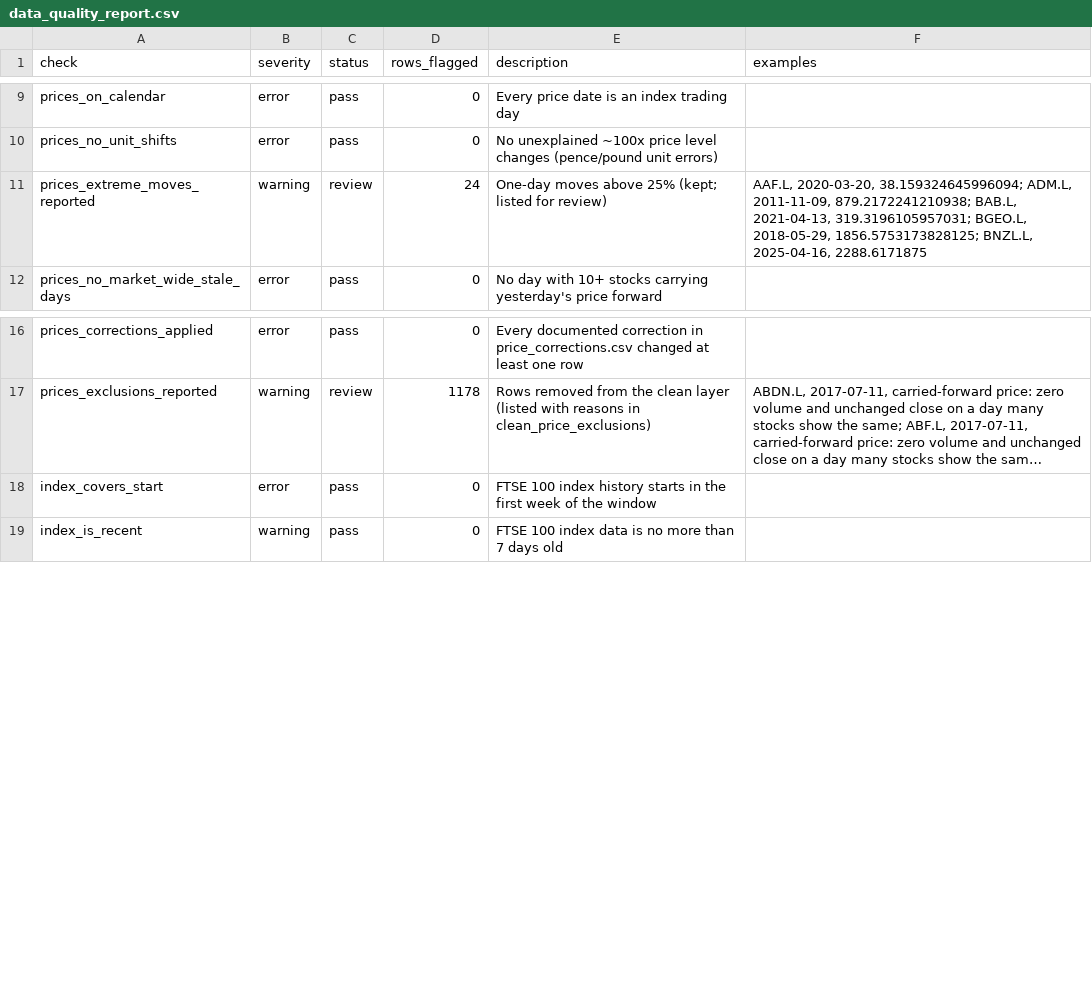
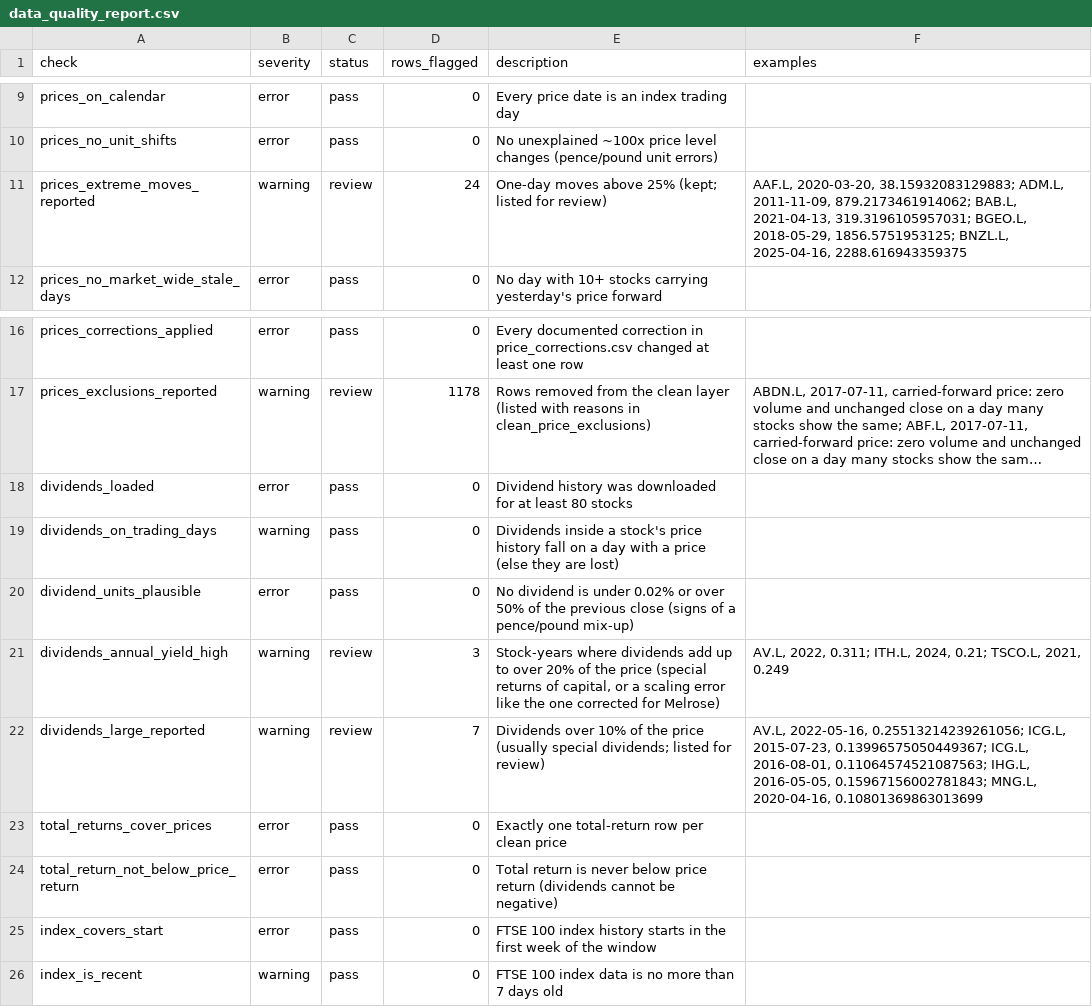
Before and after one commit to CodeColonizer/ftse100-risk-rates-lab, a CSV file: outputs/data_quality_report.csv, drawn as a sheet; only a part is shown, gaps mark what is left out; long unchanged cells end in …; the diff names each change by its address in the sheet, - before the commit and + after, or states it on an @@ line.

Commit message:
Phase 3: event study of Bank Rate decisions
- Event study of 153 MPC decisions (Dec 2010 to Nov 2026): constant-mean
  model for the FTSE 100, market model for sectors and stocks, estimated
  over days -250 to -11 excluding other decision windows
- Windows day 0, -1 to +1, 0 to +5; groups hike, cut, hold, signed moves
- Studentised placebo test against 2,000 sets of calendar-matched
  non-decision Thursdays; t and Wilcoxon tests; Benjamini-Hochberg FDR;
  abnormal-volatility test; t-test calibration on placebo days
- Fix: build total returns from close + dividends, because Yahoo's adjusted
  close for London stocks barely reflects dividends; correct Melrose
  pre-2016 dividend scale; seven new dividend quality checks
- Phase 2 results and findings corrected for total returns
- Four new charts, event tables, Phase 3 findings, decisions 25-34
- 114 tests pass

```diff
--- a/outputs/data_quality_report.csv
+++ b/outputs/data_quality_report.csv
-F11 (examples): AAF.L, 2020-03-20, 38.159324645996094; ADM.L, 2011-11-09, 879.2172241210938; BAB.L, 2021-04-13, 319.3196105957031; BGEO.L, 2018-05-29, 1856.5753173828125; BNZL.L, 2025-04-16, 2288.6171875
+F11 (examples): AAF.L, 2020-03-20, 38.15932083129883; ADM.L, 2011-11-09, 879.2173461914062; BAB.L, 2021-04-13, 319.3196105957031; BGEO.L, 2018-05-29, 1856.5751953125; BNZL.L, 2025-04-16, 2288.616943359375
+row 18: dividends_loaded | error | pass | 0 | Dividend history was downloaded for at least 80 stocks
+row 19: dividends_on_trading_days | warning | pass | 0 | Dividends inside a stock's price history fall on a day with a price (else they are lost)
+row 20: dividend_units_plausible | error | pass | 0 | No dividend is under 0.02% or over 50% of the previous close (signs of a pence/pound mix-up)
+row 21: dividends_annual_yield_high | warning | review | 3 | Stock-years where dividends add up to over 20% of the price (special returns of capital, or a scaling error like the one corrected for Melrose) | AV.L, 2022, 0.311; ITH.L, 2024, 0.21; TSCO.L, 2021, 0.249
+row 22: dividends_large_reported | warning | review | 7 | Dividends over 10% of the price (usually special dividends; listed for review) | AV.L, 2022-05-16, 0.25513214239261056; ICG.L, 2015-07-23, 0.13996575050449367; ICG.L, 2016-08-01, 0.11064574521087563; IHG.L, 2016-05-05, 0.15967156002781843; MNG.L, 2020-04-16, 0.10801369863013699
+row 23: total_returns_cover_prices | error | pass | 0 | Exactly one total-return row per clean price
+row 24: total_return_not_below_price_return | error | pass | 0 | Total return is never below price return (dividends cannot be negative)
```
Also changed, not shown: data/reference/price_corrections.csv, outputs/tables/robustness.csv, 39 other files.
